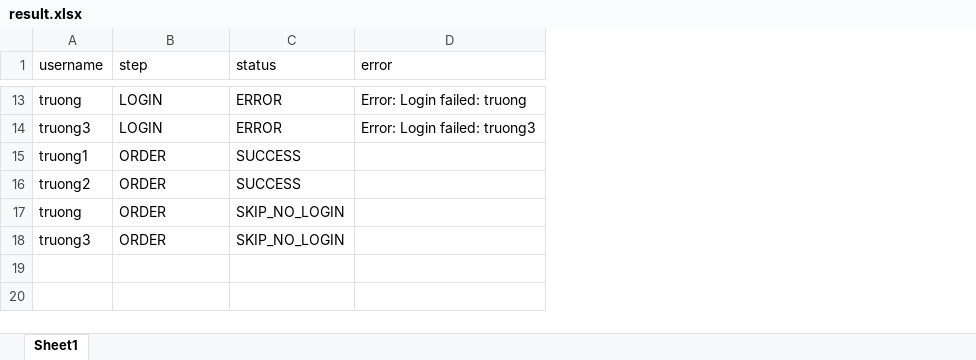
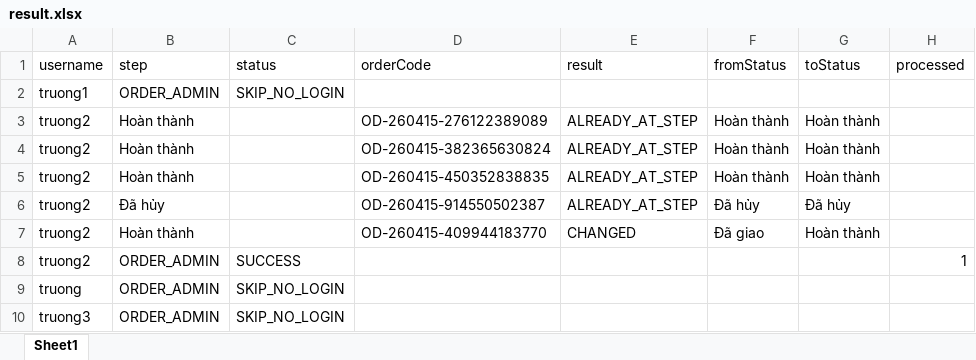
Before and after one commit to ltuan724/test-auto-2nd, an Excel workbook: result.xlsx, sheet Sheet1, drawn as a sheet; only a part is shown, gaps mark what is left out; values as stored, in another font and other column widths than the file's, no borders; removed rows and columns are numbered as before the commit, all else as after; the diff covers the shown part only; the diff names each change by its address in the sheet, - before the commit and + after, or states it on an @@ line.

Commit message:
Update admin Playwright tests and config

```diff
--- a/result.xlsx (sheet Sheet1)
+++ b/result.xlsx (sheet Sheet1)
-column D (error), empty
+column D (orderCode), empty
+column E (result), empty
+column F (fromStatus), empty
+column G (toStatus), empty
+column H (processed), row 8: 1
-row 13: truong | LOGIN | ERROR | Error: Login failed: truong
-row 14: truong3 | LOGIN | ERROR | Error: Login failed: truong3
-B2 (step): ORDER
+B2 (step): ORDER_ADMIN
-C2 (status): SUCCESS
+C2 (status): SKIP_NO_LOGIN
+row 3: truong2 | Hoàn thành |  | OD-260415-276122389089 | ALREADY_AT_STEP | Hoàn thành | Hoàn thành
+row 4: truong2 | Hoàn thành |  | OD-260415-382365630824 | ALREADY_AT_STEP | Hoàn thành | Hoàn thành
+row 5: truong2 | Hoàn thành |  | OD-260415-450352838835 | ALREADY_AT_STEP | Hoàn thành | Hoàn thành
+row 6: truong2 | Đã hủy |  | OD-260415-914550502387 | ALREADY_AT_STEP | Đã hủy | Đã hủy
+row 7: truong2 | Hoàn thành |  | OD-260415-409944183770 | CHANGED | Đã giao | Hoàn thành
-B8:B10 (step): ORDER
+B8:B10 (step): ORDER_ADMIN
```
Also changed, not shown: 11 removed rows elsewhere in this sheet, 4 other files.
